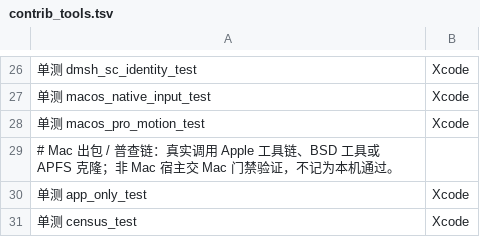
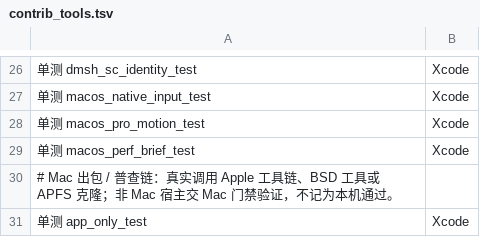
Before and after one commit to 642223522/S2Arm, a TSV file: tools/contrib_tools.tsv, drawn as a sheet; only a part is shown, gaps mark what is left out; the shorter side is filled out with more unchanged rows; the diff names each change by its address in the sheet, - before the commit and + after, or states it on an @@ line.

```diff
--- a/tools/contrib_tools.tsv
+++ b/tools/contrib_tools.tsv
+row 29: 单测 macos_perf_brief_test | Xcode
```
Also changed, not shown: 10 other files.
